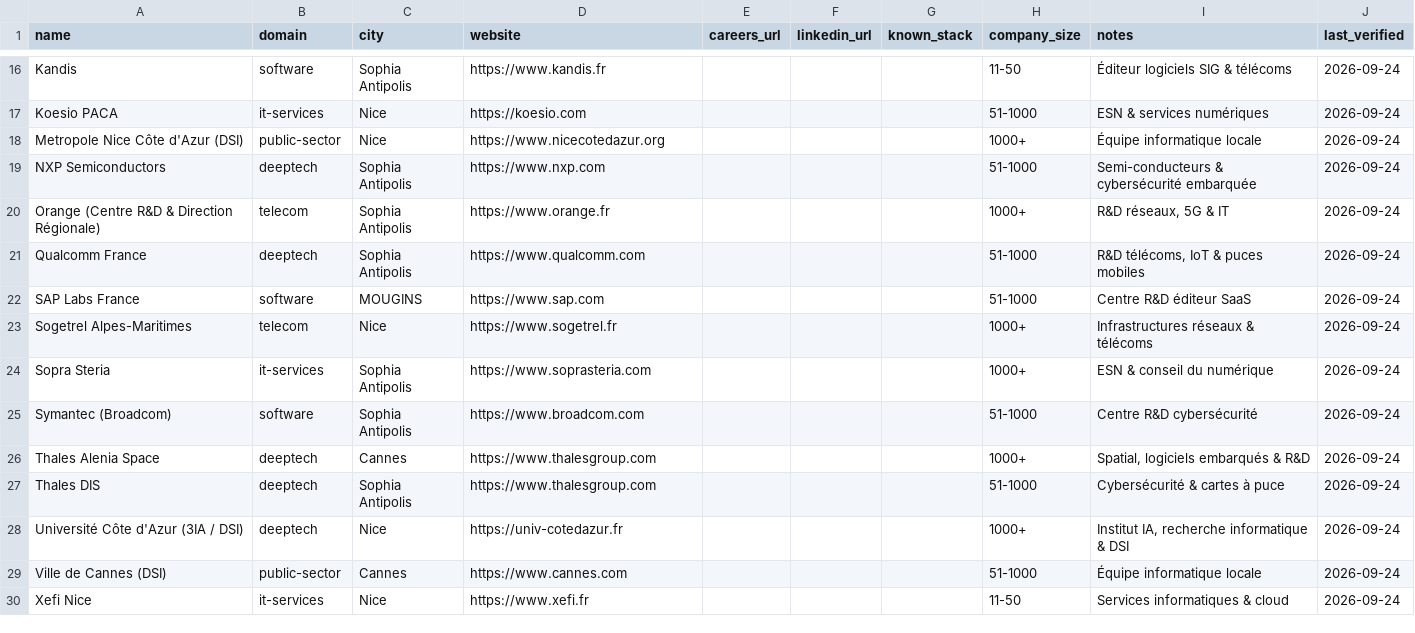
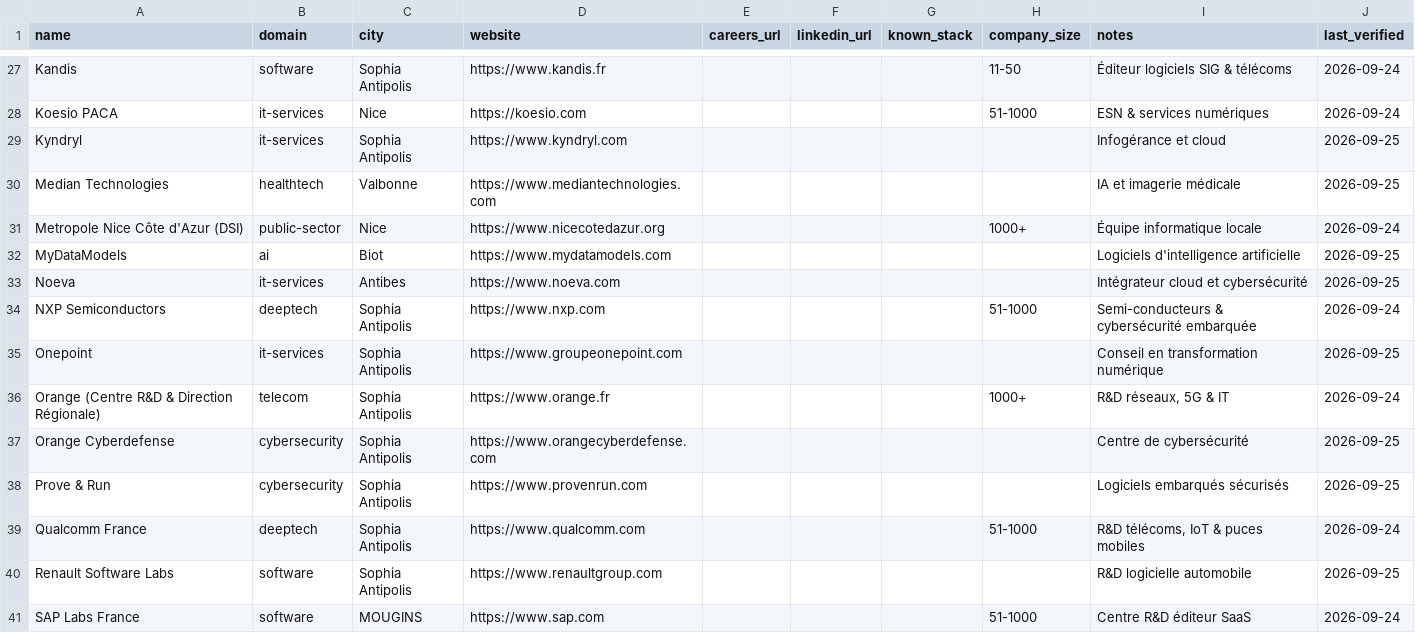
Before and after one commit to Korgys/tech-companies-in-france, a CSV file: data/provence-alpes-cote-d-azur/06-alpes-maritimes.csv, drawn as a sheet; only a part is shown, gaps mark what is left out; the shorter side is filled out with more unchanged rows; the diff covers the shown part only; the diff names each change by its address in the sheet, - before the commit and + after, or states it on an @@ line.

```diff
--- a/data/provence-alpes-cote-d-azur/06-alpes-maritimes.csv
+++ b/data/provence-alpes-cote-d-azur/06-alpes-maritimes.csv
+row 29: Kyndryl | it-services | Sophia Antipolis | https://www.kyndryl.com |  |  |  |  | Infogérance et cloud | 2026-09-25
+row 30: Median Technologies | healthtech | Valbonne | https://www.mediantechnologies.com |  |  |  |  | IA et imagerie médicale | 2026-09-25
+row 32: MyDataModels | ai | Biot | https://www.mydatamodels.com |  |  |  |  | Logiciels d'intelligence artificielle | 2026-09-25
+row 33: Noeva | it-services | Antibes | https://www.noeva.com |  |  |  |  | Intégrateur cloud et cybersécurité | 2026-09-25
+row 35: Onepoint | it-services | Sophia Antipolis | https://www.groupeonepoint.com |  |  |  |  | Conseil en transformation numérique | 2026-09-25
+row 37: Orange Cyberdefense | cybersecurity | Sophia Antipolis | https://www.orangecyberdefense.com |  |  |  |  | Centre de cybersécurité | 2026-09-25
+row 38: Prove & Run | cybersecurity | Sophia Antipolis | https://www.provenrun.com |  |  |  |  | Logiciels embarqués sécurisés | 2026-09-25
+row 40: Renault Software Labs | software | Sophia Antipolis | https://www.renaultgroup.com |  |  |  |  | R&D logicielle automobile | 2026-09-25
```
Also changed, not shown: 17 added rows elsewhere in this file, data/ile-de-france/78-yvelines.csv, data/ile-de-france/94-val-de-marne.csv, 7 other files.
